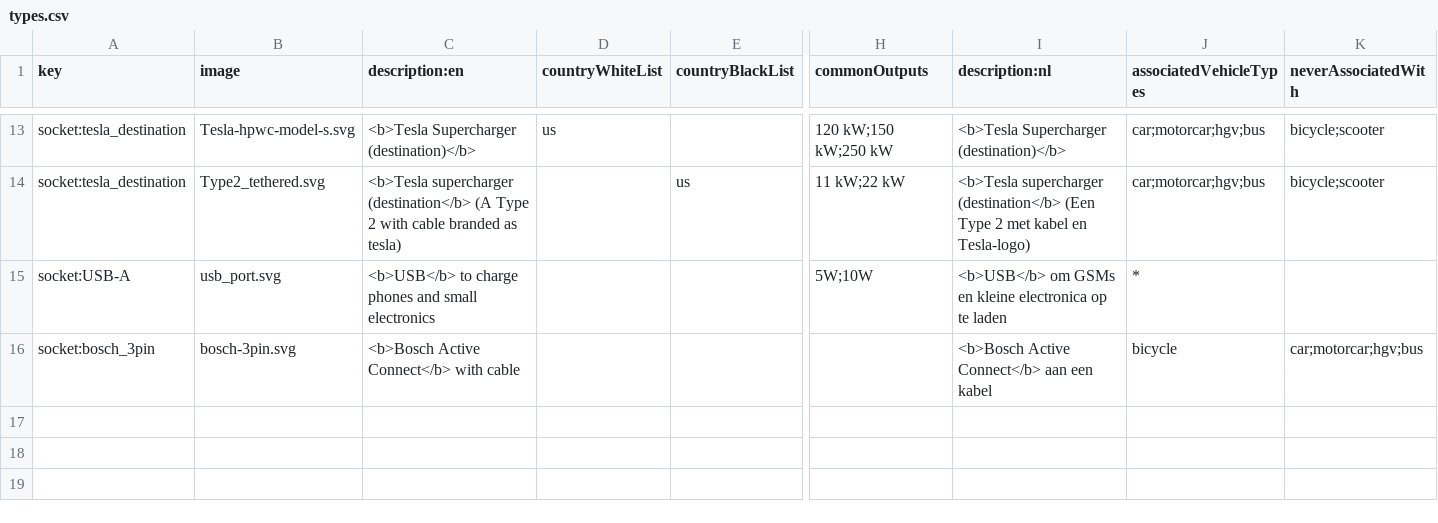
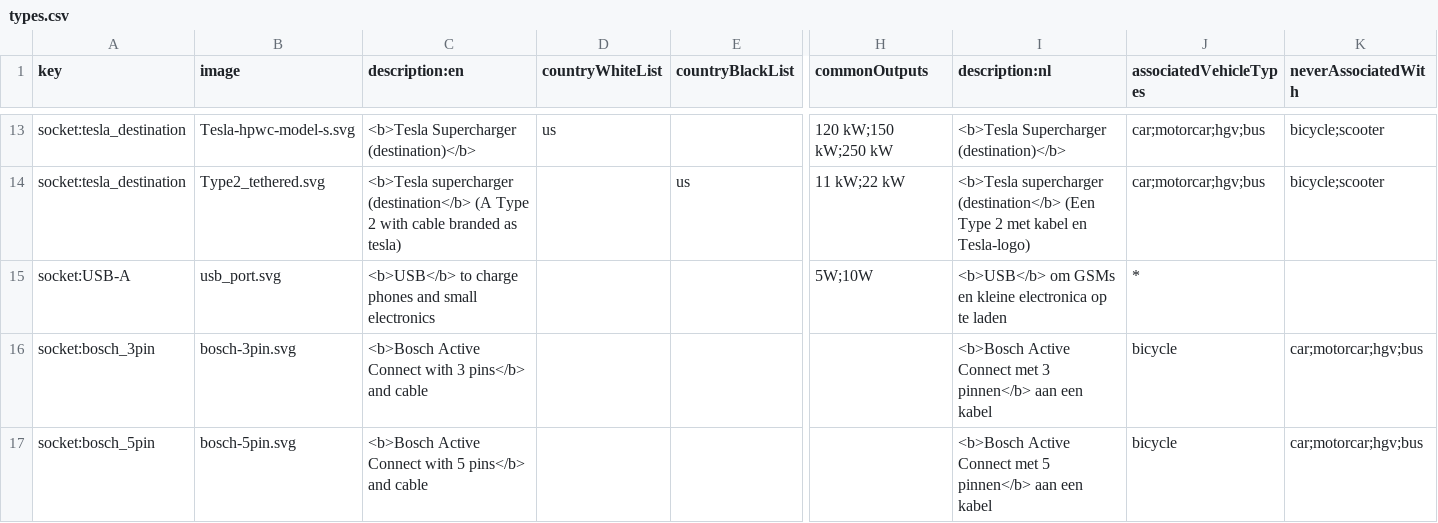
Before and after one commit to pietervdvn/MapComplete, a CSV file: assets/layers/charging_station/types.csv, drawn as a sheet; only a part is shown, gaps mark what is left out; rows hold the shown columns only; the diff names each change by its address in the sheet, - before the commit and + after, or states it on an @@ line.

Commit message:
Add 5-pin variation of bosch charging plug, add correct 3pin image

```diff
--- a/assets/layers/charging_station/types.csv
+++ b/assets/layers/charging_station/types.csv
-C16 (description:en): <b>Bosch Active Connect</b> with cable
+C16 (description:en): <b>Bosch Active Connect with 3 pins</b> and cable
-I16 (description:nl): <b>Bosch Active Connect</b> aan een…
+I16 (description:nl): <b>Bosch Active Connect met 3 pinnen</b> aan een…
+row 17: socket:bosch_5pin | bosch-5pin.svg | <b>Bosch Active Connect with 5 pins</b> and cable |  |  |  | <b>Bosch Active Connect met 5 pinnen</b> aan een kabel | bicycle | car;motorcar;hgv;bus
```
Also changed, not shown: 6 other files.
